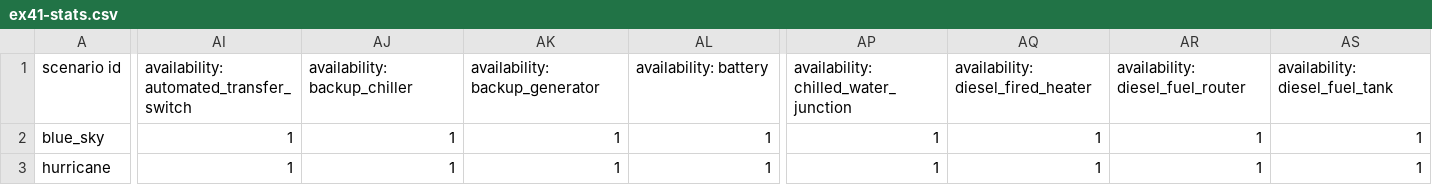
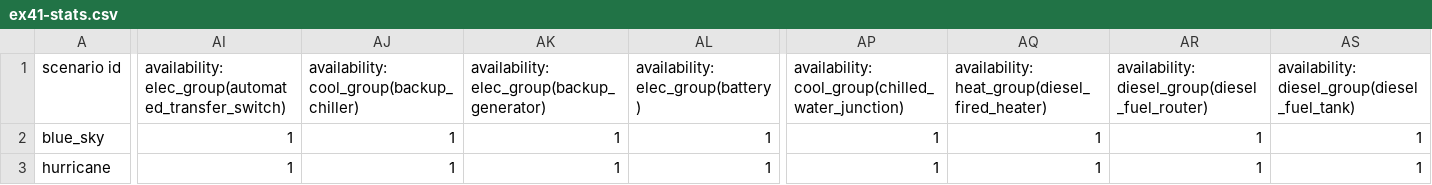
Before and after one commit to bigladder/erin, a CSV file: docs/examples/ex41-stats.csv, drawn as a sheet; only a part is shown, gaps mark what is left out; the diff covers the shown part only; the diff names each change by its address in the sheet, - before the commit and + after, or states it on an @@ line.

Commit message:
Add group prefix to availability output in stats

```diff
--- a/docs/examples/ex41-stats.csv
+++ b/docs/examples/ex41-stats.csv
-AI1: availability: automated_transfer_switch
+AI1: availability: elec_group(automated_transfer_switch)
-AJ1: availability: backup_chiller
+AJ1: availability: cool_group(backup_chiller)
-AK1: availability: backup_generator
+AK1: availability: elec_group(backup_generator)
-AL1: availability: battery
+AL1: availability: elec_group(battery)
-AP1: availability: chilled_water_junction
+AP1: availability: cool_group(chilled_water_junction)
-AQ1: availability: diesel_fired_heater
+AQ1: availability: heat_group(diesel_fired_heater)
-AR1: availability: diesel_fuel_router
+AR1: availability: diesel_group(diesel_fuel_router)
-AS1: availability: diesel_fuel_tank
+AS1: availability: diesel_group(diesel_fuel_tank)
```
Also changed, not shown: 9 edited cells elsewhere in this file, docs/examples/ex34-stats.csv, docs/examples/ex42-stats.csv, 1 other file.
